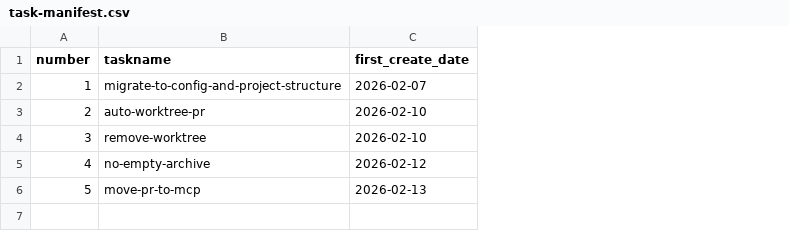
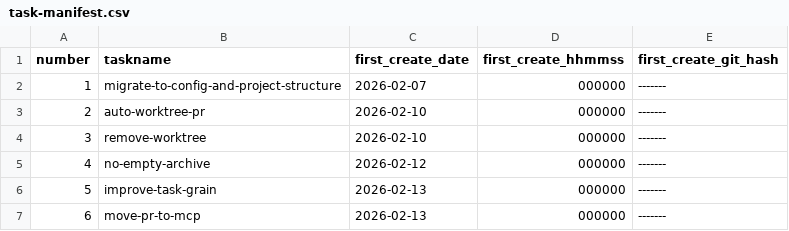
Before and after one commit to ericpassmore/prompts, a CSV file: goals/task-manifest.csv, drawn as a sheet; addresses are those after the commit; the diff names each change by its address in the sheet, - before the commit and + after, or states it on an @@ line.

Commit message:
Improve task manifest grain and complexity validation

```diff
--- a/goals/task-manifest.csv
+++ b/goals/task-manifest.csv
+column D (first_create_hhmmss), rows 2-5: all 000000; row 7: 000000
+column E (first_create_git_hash), rows 2-5: all -------; row 7: -------
+row 6: 5 | improve-task-grain | 2026-02-13 | 000000 | -------
@@ column A (number) renumbered from row 7 down @@
```
Also changed, not shown: 30 other files.
